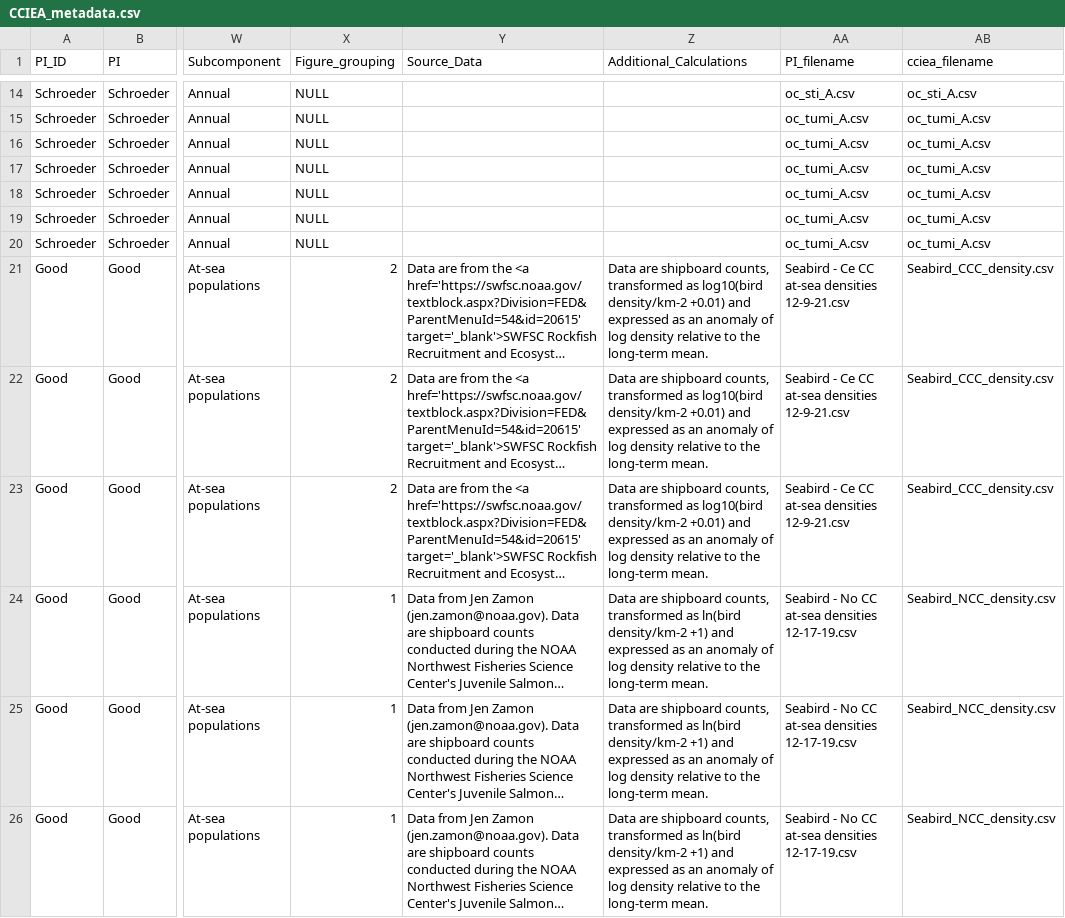
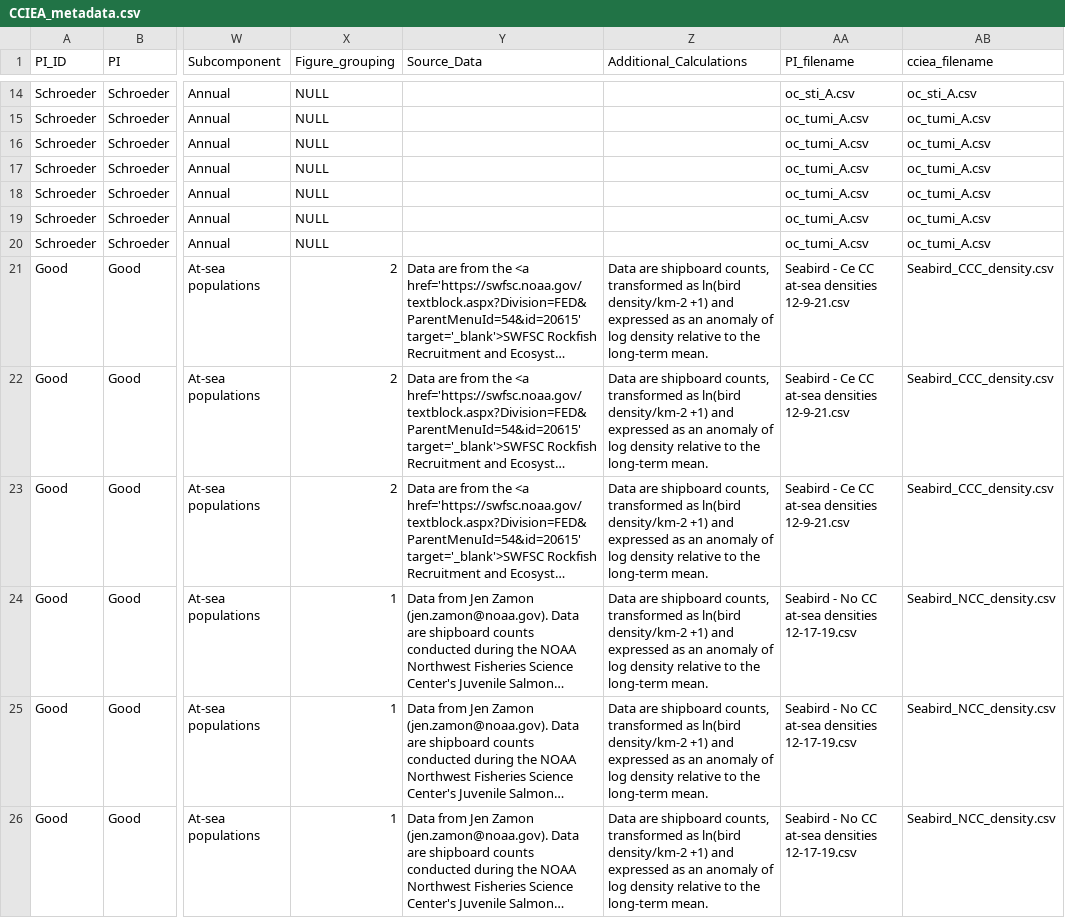
Before and after one commit to CCIEA-esr/CCIEA-uploader, a CSV file: data/CCIEA_metadata.csv, drawn as a sheet; only a part is shown, gaps mark what is left out; long unchanged cells end in …; the diff covers the shown part only; the diff names each change by its address in the sheet, - before the commit and + after, or states it on an @@ line.

```diff
--- a/data/CCIEA_metadata.csv
+++ b/data/CCIEA_metadata.csv
-Z21:Z23 (Additional_Calculations): …transformed as log10(bird density/km-2 +0.01) and expressed…
+Z21:Z23 (Additional_Calculations): …transformed as ln(bird density/km-2 +1) and expressed…
```
Also changed, not shown: 21 edited cells elsewhere in this file, data/timeseries_data/HMS_biomass.csv, data/timeseries_data/HMS_recruitment.csv, 16 other files.
